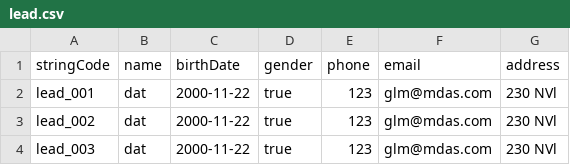
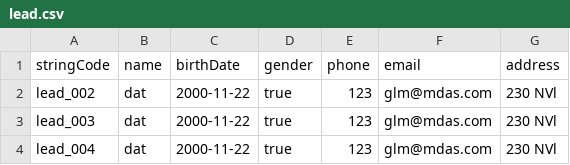
Before and after one commit to datngovan/NewVersion, a CSV file: lead.csv, drawn as a sheet.

```diff
--- a/lead.csv
+++ b/lead.csv
@@ -1,4 +1,4 @@
 stringCode,name,birthDate,gender,phone,email,address
-lead_001,dat,2000-11-22,true,123,glm@mdas.com,230 NVl
 lead_002,dat,2000-11-22,true,123,glm@mdas.com,230 NVl
 lead_003,dat,2000-11-22,true,123,glm@mdas.com,230 NVl
+lead_004,dat,2000-11-22,true,123,glm@mdas.com,230 NVl
```
Also changed, not shown: interaction.csv, 2 other files.
